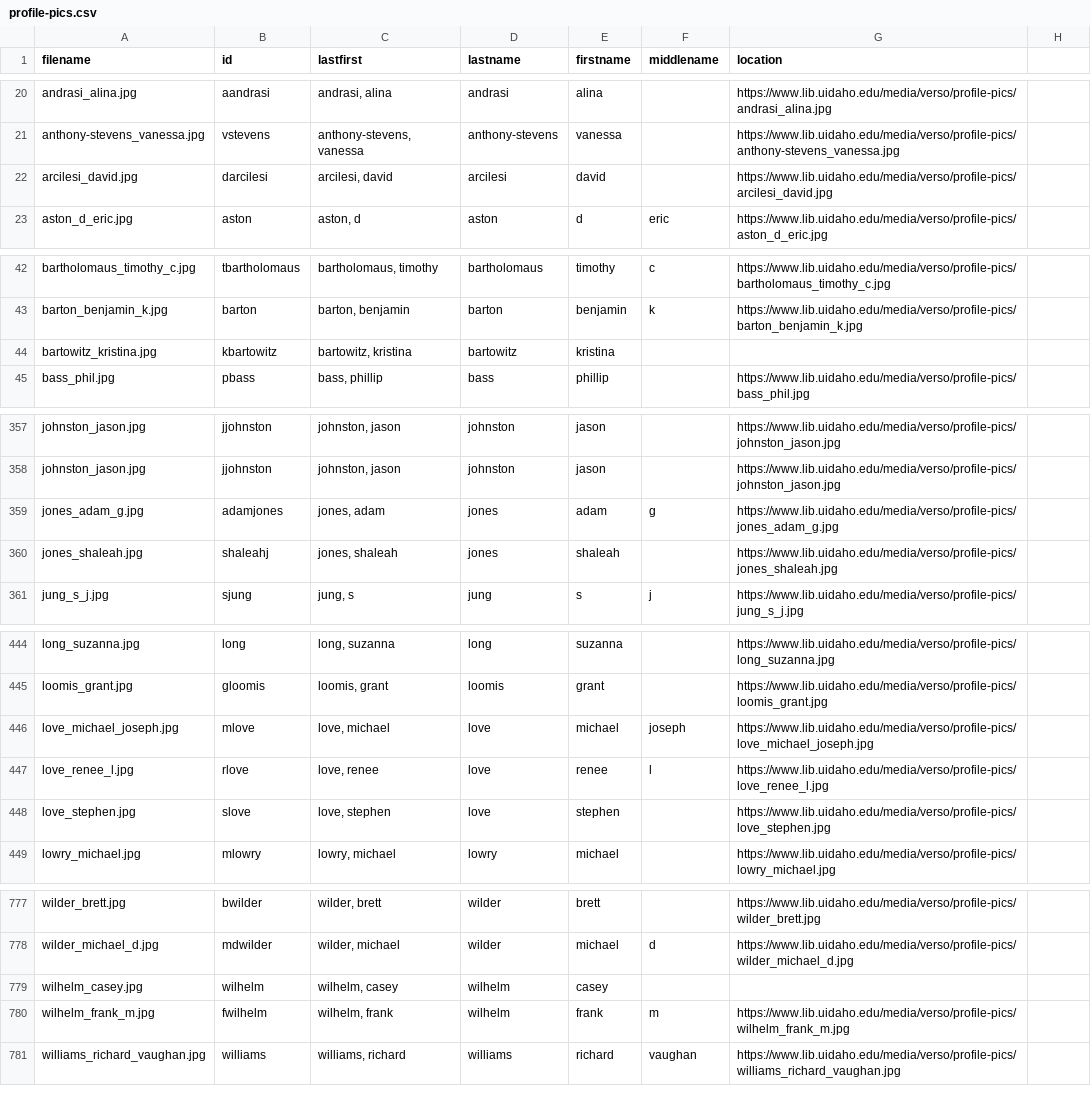
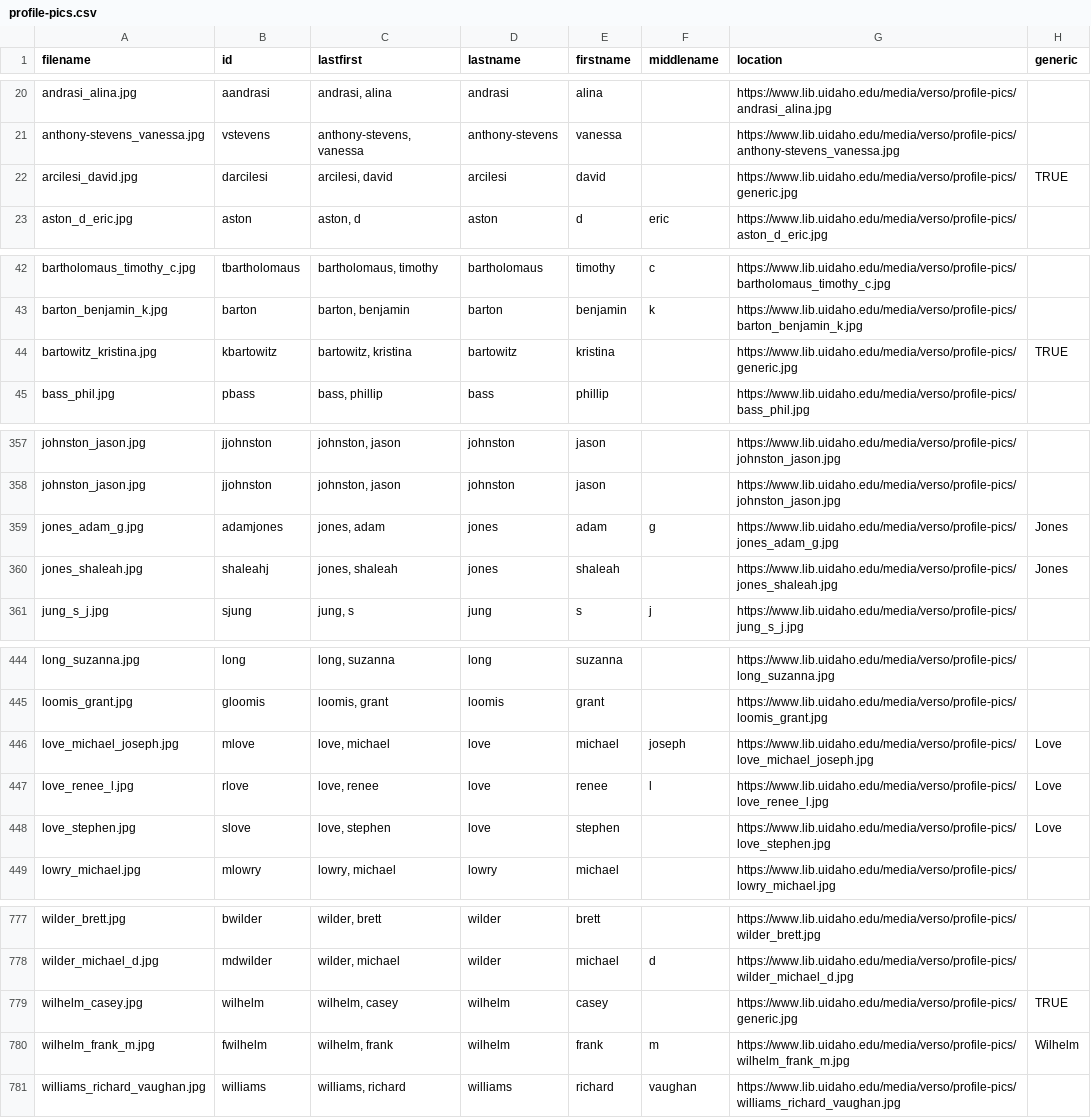
Before and after one commit to uidaholib/verso-docs, a CSV file: _data/profile-pics.csv, drawn as a sheet; only a part is shown, gaps mark what is left out; the diff covers the shown part only.

Commit message:
Update profile-pics.csv

```diff
--- a/_data/profile-pics.csv
+++ b/_data/profile-pics.csv
@@ -1 +1 @@
-filename,id,lastfirst,lastname,firstname,middlename,location
+filename,id,lastfirst,lastname,firstname,middlename,location,generic
@@ -22 +22 @@ anthony-stevens_vanessa.jpg,vstevens,"anthony-stevens, vanessa",anthony-stevens,
-arcilesi_david.jpg,darcilesi,"arcilesi, david",arcilesi,david,,https://www.lib.uidaho.edu/media/verso/profile-pics/arcilesi_david.jpg
+arcilesi_david.jpg,darcilesi,"arcilesi, david",arcilesi,david,,https://www.lib.uidaho.edu/media/verso/profile-pics/generic.jpg,TRUE
@@ -44 +44 @@ barton_benjamin_k.jpg,barton,"barton, benjamin",barton,benjamin,k,https://www.li
-bartowitz_kristina.jpg,kbartowitz,"bartowitz, kristina",bartowitz,kristina,,
+bartowitz_kristina.jpg,kbartowitz,"bartowitz, kristina",bartowitz,kristina,,https://www.lib.uidaho.edu/media/verso/profile-pics/generic.jpg,TRUE
@@ -359,2 +359,2 @@ johnston_jason.jpg,jjohnston,"johnston, jason",johnston,jason,,https://www.lib.u
-jones_adam_g.jpg,adamjones,"jones, adam",jones,adam,g,https://www.lib.uidaho.edu/media/verso/profile-pics/jones_adam_g.jpg
-jones_shaleah.jpg,shaleahj,"jones, shaleah",jones,shaleah,,https://www.lib.uidaho.edu/media/verso/profile-pics/jones_shaleah.jpg
+jones_adam_g.jpg,adamjones,"jones, adam",jones,adam,g,https://www.lib.uidaho.edu/media/verso/profile-pics/jones_adam_g.jpg,Jones
+jones_shaleah.jpg,shaleahj,"jones, shaleah",jones,shaleah,,https://www.lib.uidaho.edu/media/verso/profile-pics/jones_shaleah.jpg,Jones
@@ -447,3 +447,3 @@ loomis_grant.jpg,gloomis,"loomis, grant",loomis,grant,,https://www.lib.uidaho.ed
-love_michael_joseph.jpg,mlove,"love, michael",love,michael,joseph,https://www.lib.uidaho.edu/media/verso/profile-pics/love_michael_joseph.jpg
-love_renee_l.jpg,rlove,"love, renee",love,renee,l,https://www.lib.uidaho.edu/media/verso/profile-pics/love_renee_l.jpg
-love_stephen.jpg,slove,"love, stephen",love,stephen,,https://www.lib.uidaho.edu/media/verso/profile-pics/love_stephen.jpg
+love_michael_joseph.jpg,mlove,"love, michael",love,michael,joseph,https://www.lib.uidaho.edu/media/verso/profile-pics/love_michael_joseph.jpg,Love
+love_renee_l.jpg,rlove,"love, renee",love,renee,l,https://www.lib.uidaho.edu/media/verso/profile-pics/love_renee_l.jpg,Love
+love_stephen.jpg,slove,"love, stephen",love,stephen,,https://www.lib.uidaho.edu/media/verso/profile-pics/love_stephen.jpg,Love
@@ -780,2 +780,2 @@ wilder_michael_d.jpg,mdwilder,"wilder, michael",wilder,michael,d,https://www.lib
-wilhelm_casey.jpg,wilhelm,"wilhelm, casey",wilhelm,casey,,
-wilhelm_frank_m.jpg,fwilhelm,"wilhelm, frank",wilhelm,frank,m,https://www.lib.uidaho.edu/media/verso/profile-pics/wilhelm_frank_m.jpg
+wilhelm_casey.jpg,wilhelm,"wilhelm, casey",wilhelm,casey,,https://www.lib.uidaho.edu/media/verso/profile-pics/generic.jpg,TRUE
+wilhelm_frank_m.jpg,fwilhelm,"wilhelm, frank",wilhelm,frank,m,https://www.lib.uidaho.edu/media/verso/profile-pics/wilhelm_frank_m.jpg,Wilhelm
```
Also changed, not shown: 6 edited cells elsewhere in this file.
